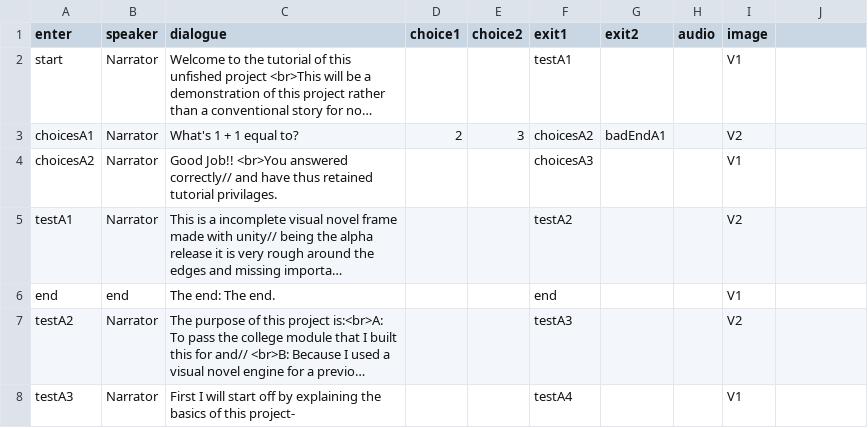
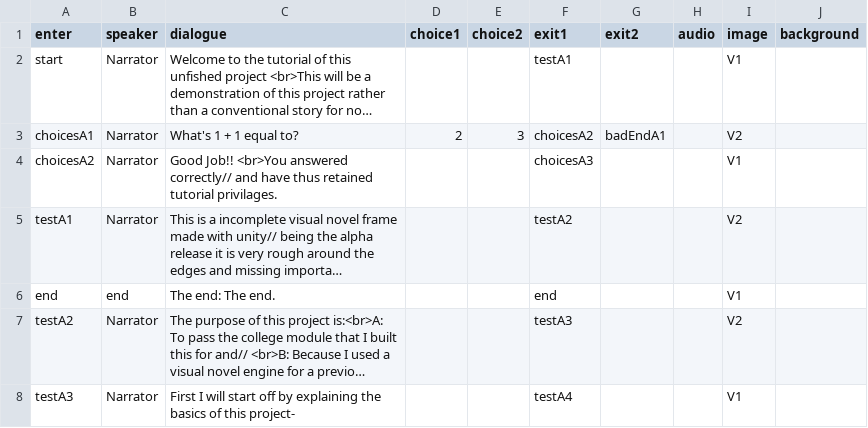
Before and after one commit to NuOrpheus/MultiVitaminGummies, a CSV file: Assets/Resources/dialogue.csv, drawn as a sheet; only a part is shown; long unchanged cells end in …; the diff names each change by its address in the sheet, - before the commit and + after, or states it on an @@ line.

```diff
--- a/Assets/Resources/dialogue.csv
+++ b/Assets/Resources/dialogue.csv
-J1: (empty)
+J1: background
```
Also changed, not shown: 5 other files.
